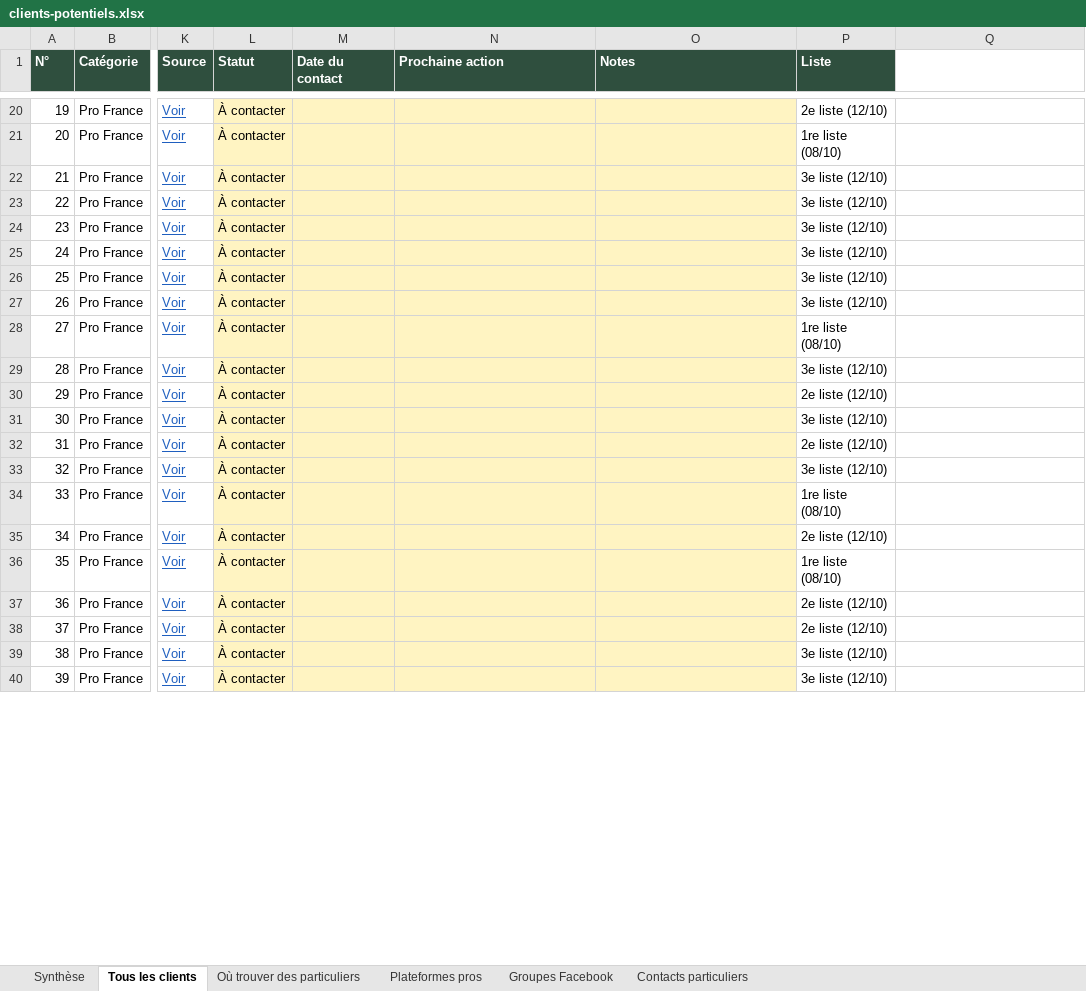
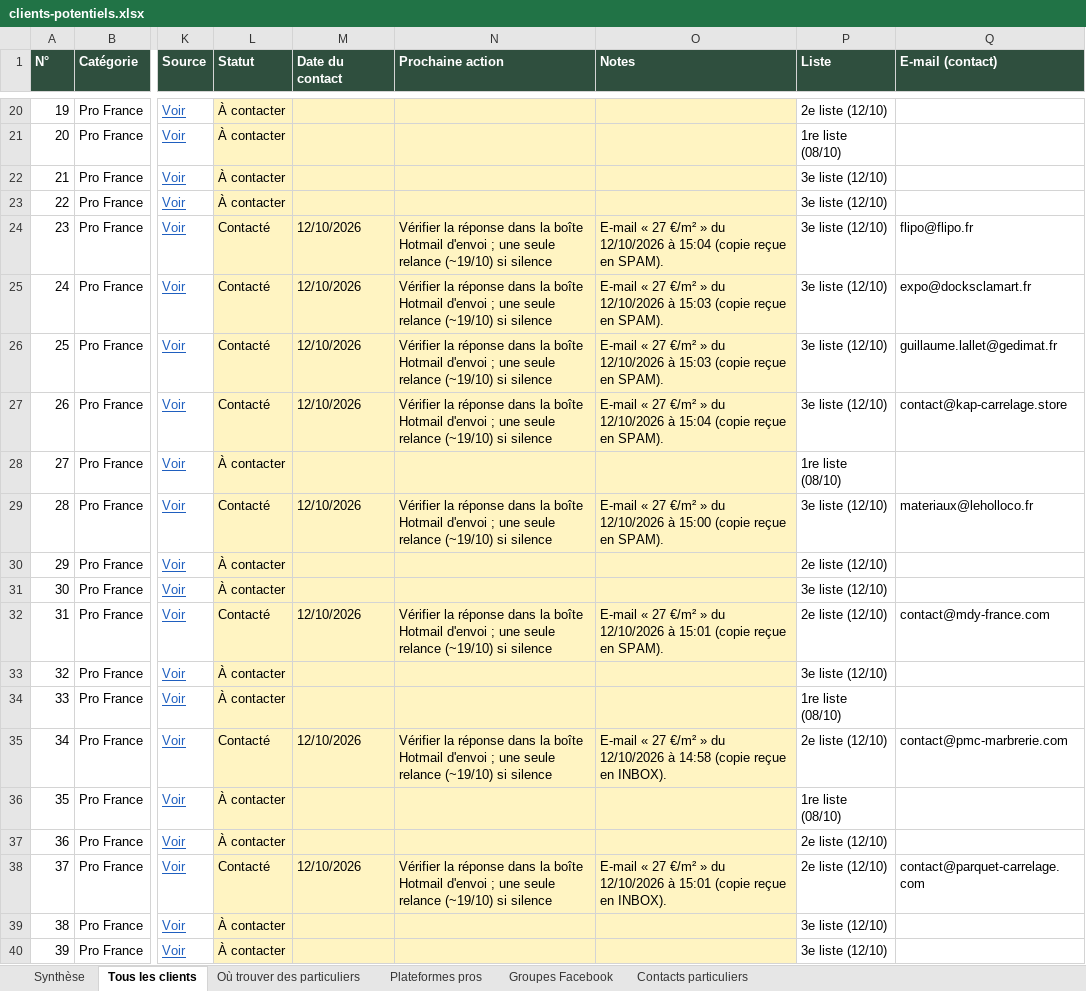
Before and after one commit to customerservice-dot/retreats-holidays-johanna, an Excel workbook: minyala/clients-potentiels.xlsx, sheet Tous les clients, drawn as a sheet; only a part is shown, gaps mark what is left out; values as stored, in another font and other column widths than the file's, no borders; charts and pictures not drawn; the diff covers the shown part only; the diff names each change by its address in the sheet, - before the commit and + after, or states it on an @@ line.

```diff
--- a/minyala/clients-potentiels.xlsx (sheet Tous les clients)
+++ b/minyala/clients-potentiels.xlsx (sheet Tous les clients)
-Q1: (empty)
+Q1: E-mail (contact)
-Q1 fill: none
+Q1 fill: #2F4F3E
-L24:L27 (Statut): À contacter
+L24:L27 (Statut): Contacté
-M24:M27 (Date du contact): (empty)
+M24:M27 (Date du contact): 12/10/2026
-N24:N27 (Prochaine action): (empty)
+N24:N27 (Prochaine action): Vérifier la réponse dans la boîte Hotmail d'envoi ; une seule relance (~19/10) si silence
-O24 (Notes): (empty)
+O24 (Notes): E-mail « 27 €/m² » du 12/10/2026 à 15:04 (copie reçue en SPAM).
-Q24 (E-mail (contact)): (empty)
+Q24 (E-mail (contact)): flipo@flipo.fr
-O25:O26 (Notes): (empty)
+O25:O26 (Notes): E-mail « 27 €/m² » du 12/10/2026 à 15:03 (copie reçue en SPAM).
-Q25 (E-mail (contact)): (empty)
+Q25 (E-mail (contact)): expo@docksclamart.fr
-Q26 (E-mail (contact)): (empty)
+Q26 (E-mail (contact)): guillaume.lallet@gedimat.fr
-O27 (Notes): (empty)
+O27 (Notes): E-mail « 27 €/m² » du 12/10/2026 à 15:04 (copie reçue en SPAM).
-Q27 (E-mail (contact)): (empty)
+Q27 (E-mail (contact)): contact@kap-carrelage.store
-L29 (Statut): À contacter
+L29 (Statut): Contacté
-M29 (Date du contact): (empty)
+M29 (Date du contact): 12/10/2026
-N29 (Prochaine action): (empty)
+N29 (Prochaine action): Vérifier la réponse dans la boîte Hotmail d'envoi ; une seule relance (~19/10) si silence
-O29 (Notes): (empty)
+O29 (Notes): E-mail « 27 €/m² » du 12/10/2026 à 15:00 (copie reçue en SPAM).
-Q29 (E-mail (contact)): (empty)
+Q29 (E-mail (contact)): materiaux@leholloco.fr
-L32 (Statut): À contacter
+L32 (Statut): Contacté
-M32 (Date du contact): (empty)
+M32 (Date du contact): 12/10/2026
-N32 (Prochaine action): (empty)
+N32 (Prochaine action): Vérifier la réponse dans la boîte Hotmail d'envoi ; une seule relance (~19/10) si silence
-O32 (Notes): (empty)
+O32 (Notes): E-mail « 27 €/m² » du 12/10/2026 à 15:01 (copie reçue en SPAM).
-Q32 (E-mail (contact)): (empty)
+Q32 (E-mail (contact)): contact@mdy-france.com
-L35 (Statut): À contacter
+L35 (Statut): Contacté
-M35 (Date du contact): (empty)
+M35 (Date du contact): 12/10/2026
-N35 (Prochaine action): (empty)
+N35 (Prochaine action): Vérifier la réponse dans la boîte Hotmail d'envoi ; une seule relance (~19/10) si silence
-O35 (Notes): (empty)
+O35 (Notes): E-mail « 27 €/m² » du 12/10/2026 à 14:58 (copie reçue en INBOX).
-Q35 (E-mail (contact)): (empty)
+Q35 (E-mail (contact)): contact@pmc-marbrerie.com
-L38 (Statut): À contacter
+L38 (Statut): Contacté
-M38 (Date du contact): (empty)
+M38 (Date du contact): 12/10/2026
-N38 (Prochaine action): (empty)
+N38 (Prochaine action): Vérifier la réponse dans la boîte Hotmail d'envoi ; une seule relance (~19/10) si silence
-O38 (Notes): (empty)
+O38 (Notes): E-mail « 27 €/m² » du 12/10/2026 à 15:01 (copie reçue en INBOX).
-Q38 (E-mail (contact)): (empty)
+Q38 (E-mail (contact)): contact@parquet-carrelage.com
```
Also changed, not shown: 4 added rows and 35 edited cells elsewhere in this sheet, sheet Synthèse, minyala/prospects-minyala.xlsx, 5 other files.
